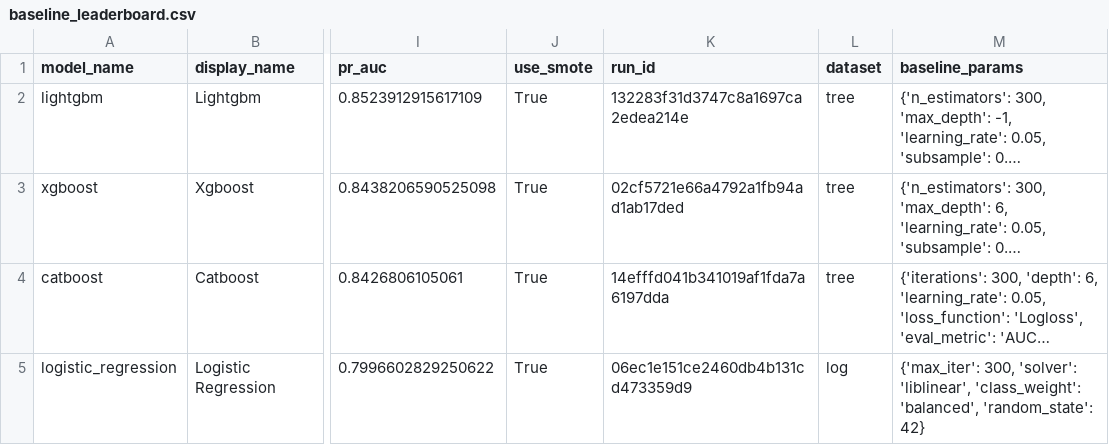
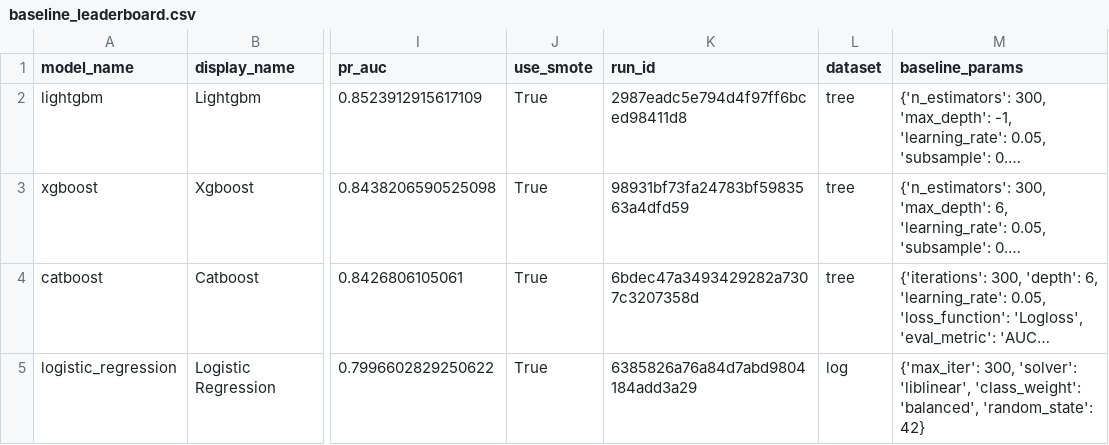
Before and after one commit to huyvietbui1806/mlops-project, a CSV file: reports/training/baseline_leaderboard.csv, drawn as a sheet; only a part is shown, gaps mark what is left out; long unchanged cells end in …; the diff names each change by its address in the sheet, - before the commit and + after, or states it on an @@ line.

```diff
--- a/reports/training/baseline_leaderboard.csv
+++ b/reports/training/baseline_leaderboard.csv
-K2 (run_id): 132283f31d3747c8a1697ca2edea214e
+K2 (run_id): 2987eadc5e794d4f97ff6bced98411d8
-K3 (run_id): 02cf5721e66a4792a1fb94ad1ab17ded
+K3 (run_id): 98931bf73fa24783bf5983563a4dfd59
-K4 (run_id): 14efffd041b341019af1fda7a6197dda
+K4 (run_id): 6bdec47a3493429282a7307c3207358d
-K5 (run_id): 06ec1e151ce2460db4b131cd473359d9
+K5 (run_id): 6385826a76a84d7abd9804184add3a29
```
Also changed, not shown: 3 other files.
